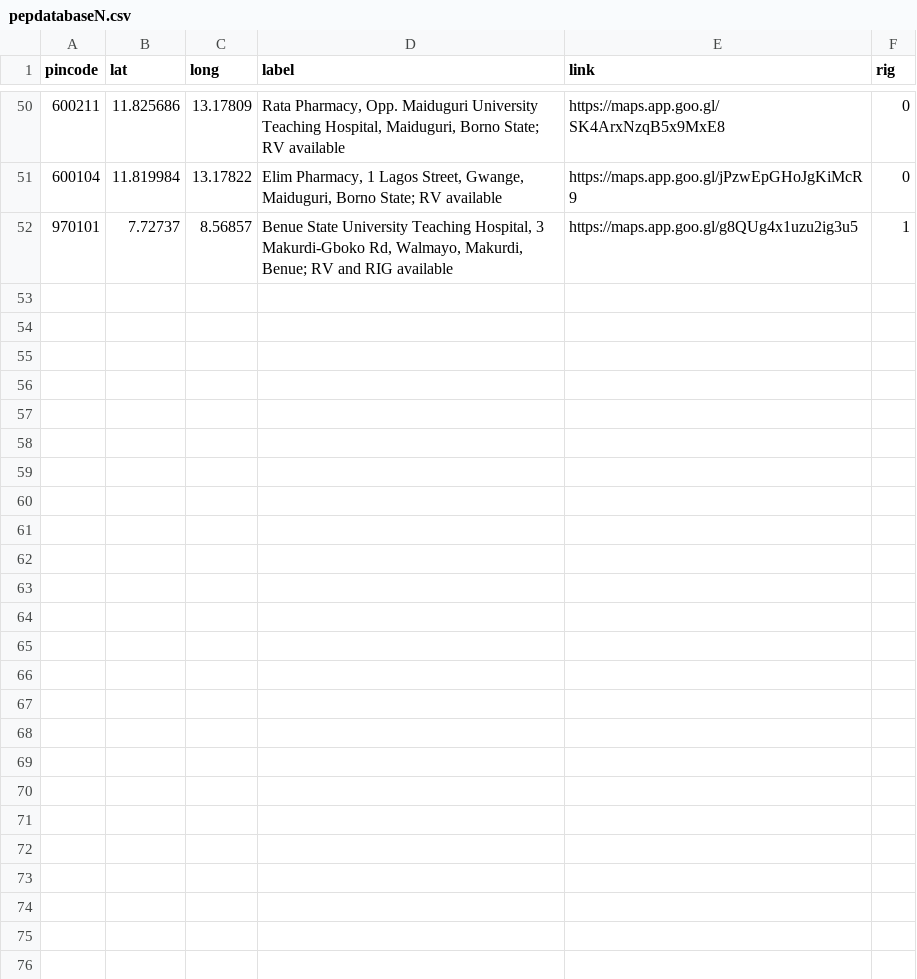
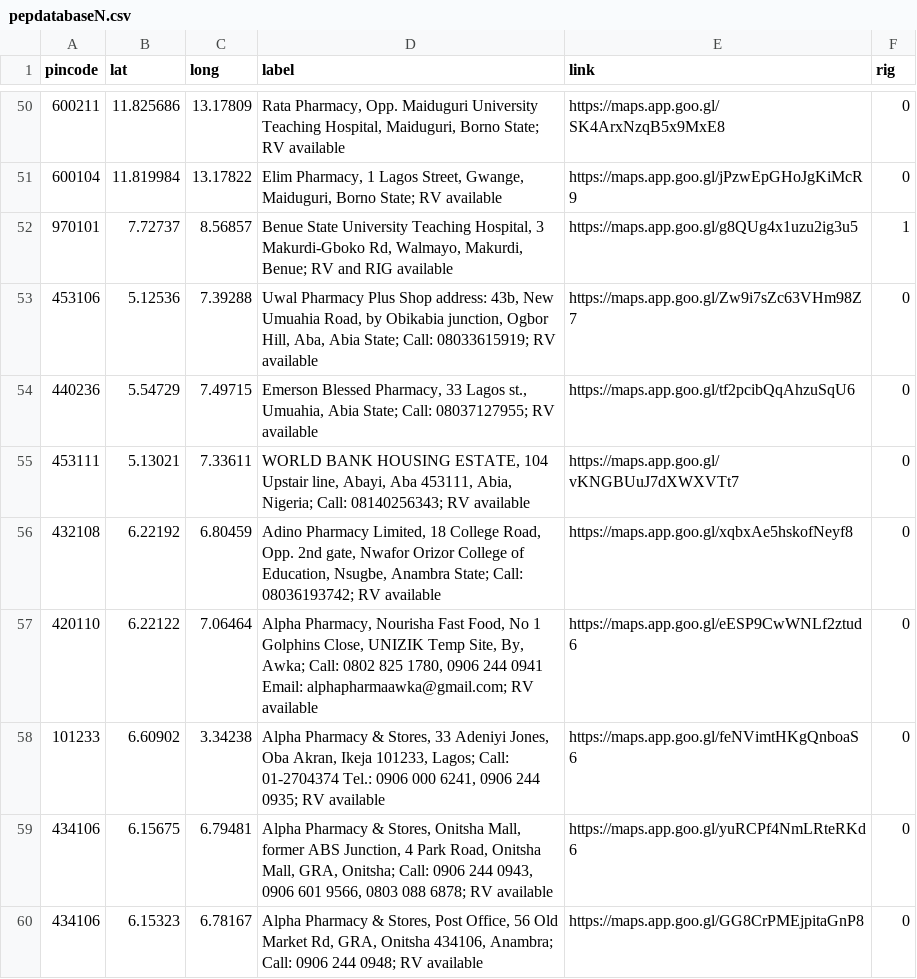
Before and after one commit to anyadoc/FRDattacks-India, a CSV file: pepdatabaseN.csv, drawn as a sheet; only a part is shown, gaps mark what is left out; the diff names each change by its address in the sheet, - before the commit and + after, or states it on an @@ line.

Commit message:
59

```diff
--- a/pepdatabaseN.csv
+++ b/pepdatabaseN.csv
+row 53: 453106 | 5.12536 | 7.39288 | Uwal Pharmacy Plus Shop address: 43b, New Umuahia Road, by Obikabia junction, Ogbor Hill, Aba, Abia State; Call: 08033615919; RV available | https://maps.app.goo.gl/Zw9i7sZc63VHm98Z7 | 0
+row 54: 440236 | 5.54729 | 7.49715 | Emerson Blessed Pharmacy, 33 Lagos st., Umuahia, Abia State; Call: 08037127955; RV available | https://maps.app.goo.gl/tf2pcibQqAhzuSqU6 | 0
+row 55: 453111 | 5.13021 | 7.33611 | WORLD BANK HOUSING ESTATE, 104 Upstair line, Abayi, Aba 453111, Abia, Nigeria; Call: 08140256343; RV available | https://maps.app.goo.gl/vKNGBUuJ7dXWXVTt7 | 0
+row 56: 432108 | 6.22192 | 6.80459 | Adino Pharmacy Limited, 18 College Road, Opp. 2nd gate, Nwafor Orizor College of Education, Nsugbe, Anambra State; Call: 08036193742; RV available | https://maps.app.goo.gl/xqbxAe5hskofNeyf8 | 0
+row 57: 420110 | 6.22122 | 7.06464 | Alpha Pharmacy, Nourisha Fast Food, No 1 Golphins Close, UNIZIK Temp Site, By, Awka; Call: 0802 825 1780, 0906 244 0941 Email: alphapharmaawka@gmail.com; RV available | https://maps.app.goo.gl/eESP9CwWNLf2ztud6 | 0
+row 58: 101233 | 6.60902 | 3.34238 | Alpha Pharmacy & Stores, 33 Adeniyi Jones, Oba Akran, Ikeja 101233, Lagos; Call: 01-2704374 Tel.: 0906 000 6241, 0906 244 0935; RV available | https://maps.app.goo.gl/feNVimtHKgQnboaS6 | 0
+row 59: 434106 | 6.15675 | 6.79481 | Alpha Pharmacy & Stores, Onitsha Mall, former ABS Junction, 4 Park Road, Onitsha Mall, GRA, Onitsha; Call: 0906 244 0943, 0906 601 9566, 0803 088 6878; RV available | https://maps.app.goo.gl/yuRCPf4NmLRteRKd6 | 0
+row 60: 434106 | 6.15323 | 6.78167 | Alpha Pharmacy & Stores, Post Office, 56 Old Market Rd, GRA, Onitsha 434106, Anambra; Call: 0906 244 0948; RV available | https://maps.app.goo.gl/GG8CrPMEjpitaGnP8 | 0
```
